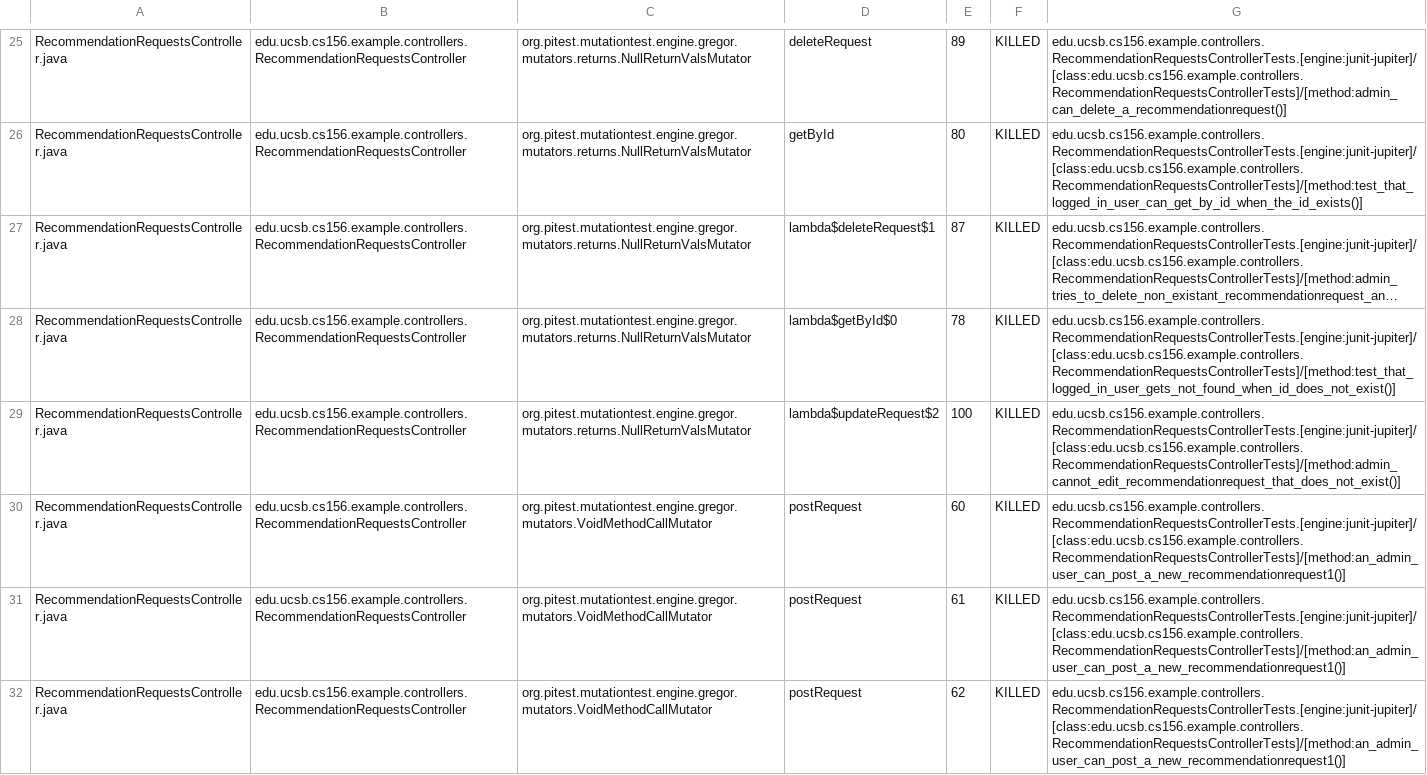
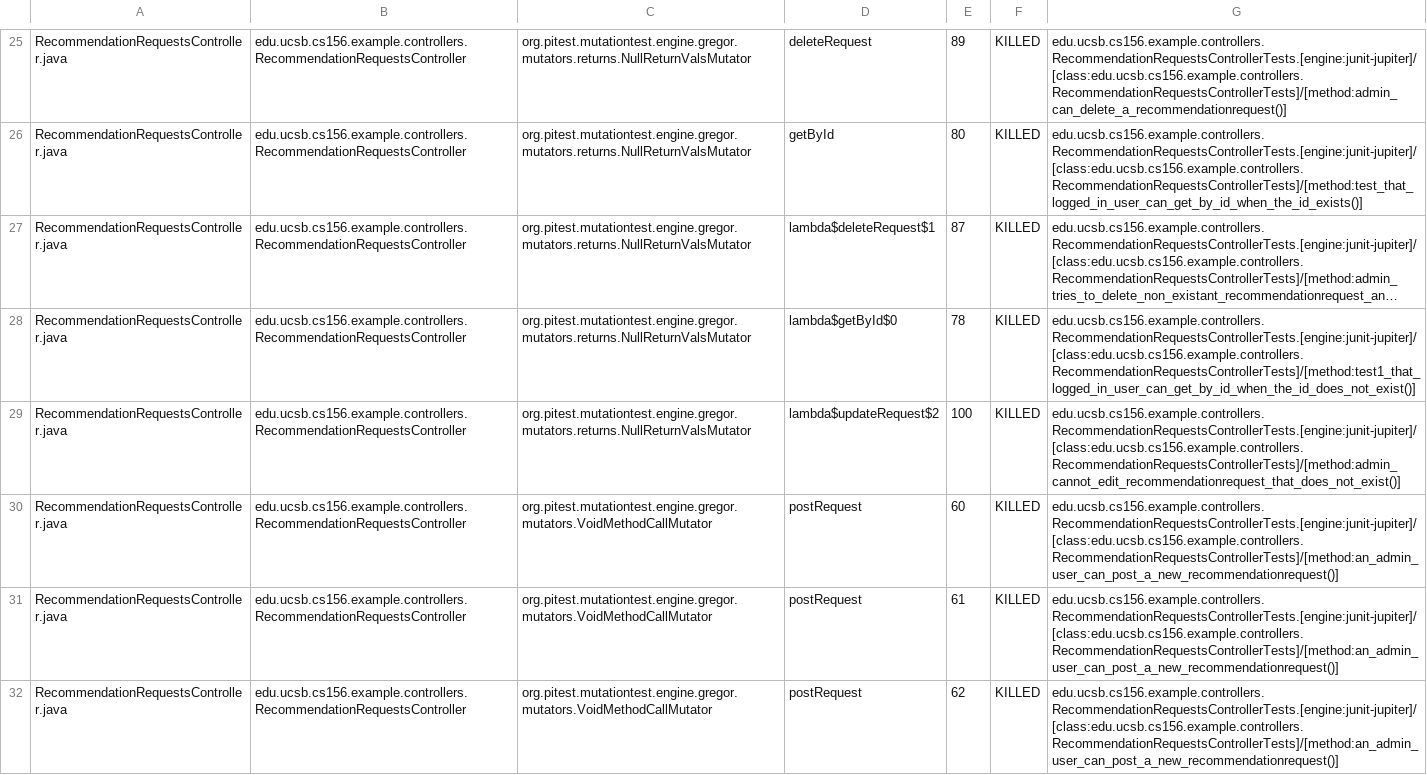
Before and after one commit to ucsb-cs156-w24/team02-w24-6pm-2, a CSV file: prs/66/pitest/mutations.csv, drawn as a sheet; only a part is shown, gaps mark what is left out; long unchanged cells end in …; the diff covers the shown part only; the diff names each change by its address in the sheet, - before the commit and + after, or states it on an @@ line.

Commit message:
Deploying to gh-pages from @ ucsb-cs156-w24/team02-w24-6pm-2@cb60535f18237e7227b3f7668147637b9e4118ba 🚀

```diff
--- a/prs/66/pitest/mutations.csv
+++ b/prs/66/pitest/mutations.csv
-G28: edu.ucsb.cs156.example.controllers.RecommendationRequestsControllerTests.[engine:junit-jupiter]/[class:edu.ucsb.cs156.example.controllers.RecommendationRequestsControllerTests]/[method:test_that_logged_in_user_gets_not_found_when_id_does_not_exist()]
+G28: edu.ucsb.cs156.example.controllers.RecommendationRequestsControllerTests.[engine:junit-jupiter]/[class:edu.ucsb.cs156.example.controllers.RecommendationRequestsControllerTests]/[method:test1_that_logged_in_user_can_get_by_id_when_the_id_does_not_exist()]
-G30:G32: edu.ucsb.cs156.example.controllers.RecommendationRequestsControllerTests.[engine:junit-jupiter]/[class:edu.ucsb.cs156.example.controllers.RecommendationRequestsControllerTests]/[method:an_admin_user_can_post_a_new_recommendationrequest1()]
+G30:G32: edu.ucsb.cs156.example.controllers.RecommendationRequestsControllerTests.[engine:junit-jupiter]/[class:edu.ucsb.cs156.example.controllers.RecommendationRequestsControllerTests]/[method:an_admin_user_can_post_a_new_recommendationrequest()]
```
Also changed, not shown: 3 edited cells elsewhere in this file, 15 other files.
